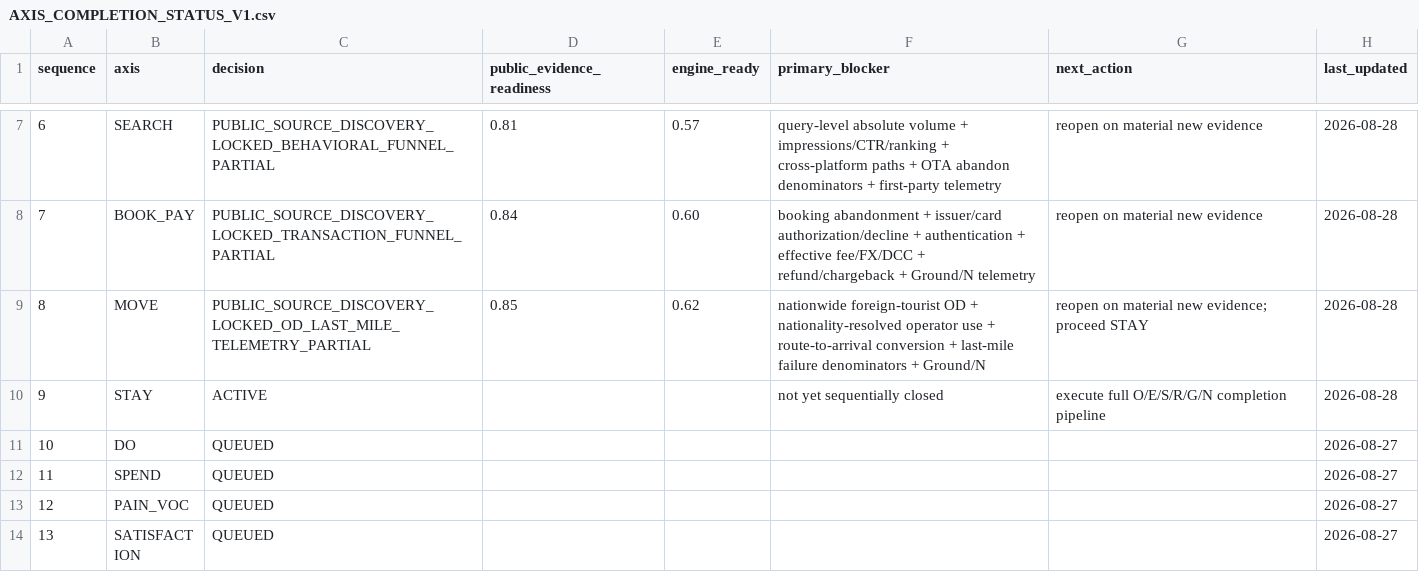
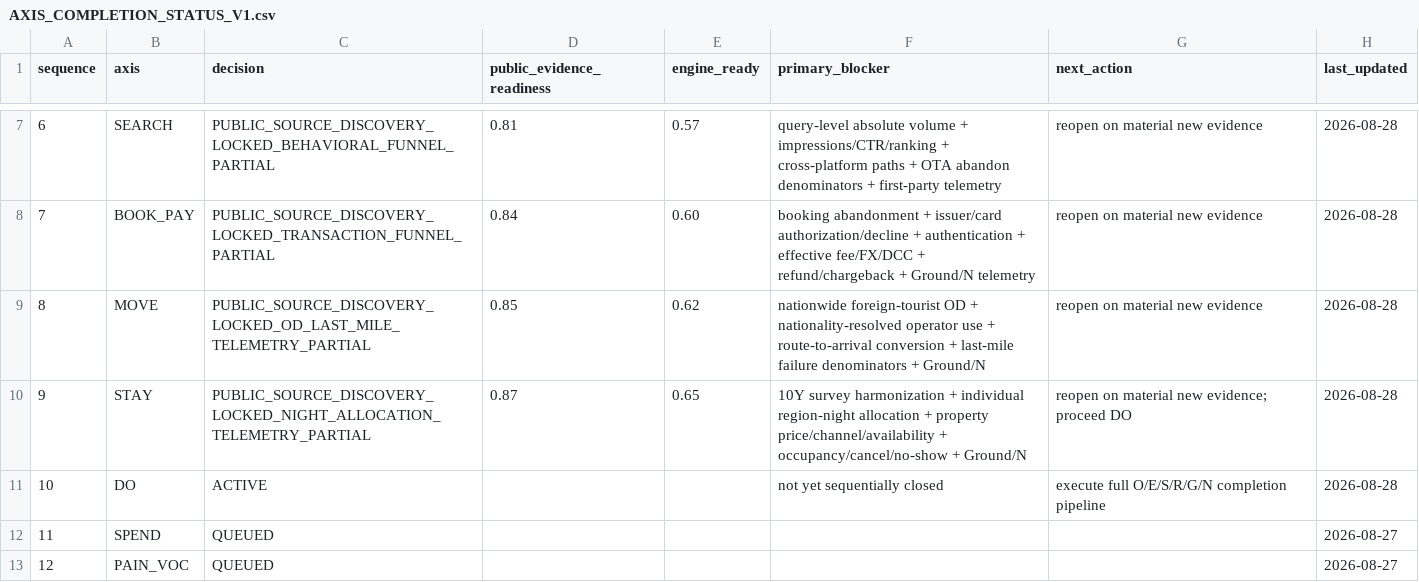
Before and after one commit to fusion3333/fusion, a CSV file: 00_SYSTEM/AXIS_COMPLETION_STATUS_V1.csv, drawn as a sheet; only a part is shown, gaps mark what is left out; the shorter side is filled out with more unchanged rows.

Commit message:
Lock STAY and activate DO

```diff
--- a/00_SYSTEM/AXIS_COMPLETION_STATUS_V1.csv
+++ b/00_SYSTEM/AXIS_COMPLETION_STATUS_V1.csv
@@ -8,5 +8,5 @@ sequence,axis,decision,public_evidence_readiness,engine_ready,primary_blocker,ne
 7,BOOK_PAY,PUBLIC_SOURCE_DISCOVERY_LOCKED_TRANSACTION_FUNNEL_PARTIAL,0.84,0.60,"booking abandonment + issuer/card authorization/decline + authentication + effective fee/FX/DCC + refund/chargeback + Ground/N telemetry","reopen on material new evidence",2026-08-28
-8,MOVE,PUBLIC_SOURCE_DISCOVERY_LOCKED_OD_LAST_MILE_TELEMETRY_PARTIAL,0.85,0.62,"nationwide foreign-tourist OD + nationality-resolved operator use + route-to-arrival conversion + last-mile failure denominators + Ground/N","reopen on material new evidence; proceed STAY",2026-08-28
-9,STAY,ACTIVE,,,"not yet sequentially closed","execute full O/E/S/R/G/N completion pipeline",2026-08-28
-10,DO,QUEUED,,,,,2026-08-27
+8,MOVE,PUBLIC_SOURCE_DISCOVERY_LOCKED_OD_LAST_MILE_TELEMETRY_PARTIAL,0.85,0.62,"nationwide foreign-tourist OD + nationality-resolved operator use + route-to-arrival conversion + last-mile failure denominators + Ground/N","reopen on material new evidence",2026-08-28
+9,STAY,PUBLIC_SOURCE_DISCOVERY_LOCKED_NIGHT_ALLOCATION_TELEMETRY_PARTIAL,0.87,0.65,"10Y survey harmonization + individual region-night allocation + property price/channel/availability + occupancy/cancel/no-show + Ground/N","reopen on material new evidence; proceed DO",2026-08-28
+10,DO,ACTIVE,,,"not yet sequentially closed","execute full O/E/S/R/G/N completion pipeline",2026-08-28
 11,SPEND,QUEUED,,,,,2026-08-27
```
